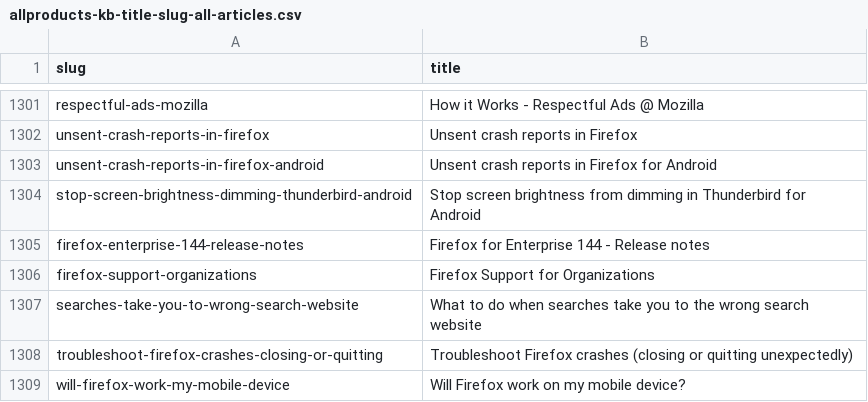
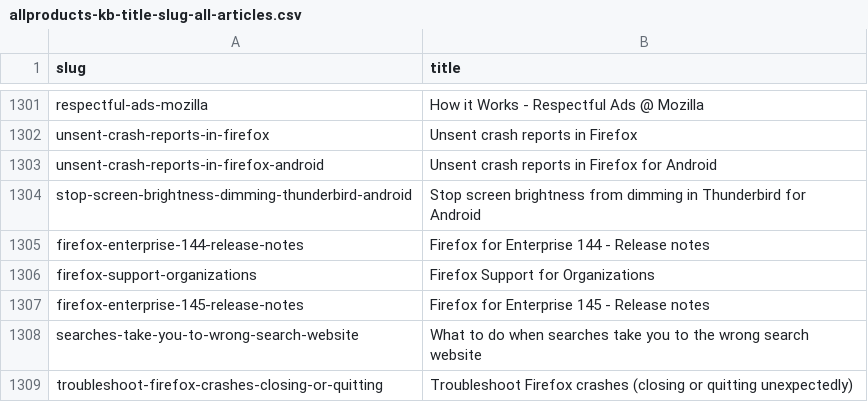
Before and after one commit to thunderbird/github-action-thunderbird-kb, a CSV file: allproducts-kb-title-slug-all-articles.csv, drawn as a sheet; only a part is shown, gaps mark what is left out; the shorter side is filled out with more unchanged rows; the diff names each change by its address in the sheet, - before the commit and + after, or states it on an @@ line.

```diff
--- a/allproducts-kb-title-slug-all-articles.csv
+++ b/allproducts-kb-title-slug-all-articles.csv
+row 1307: firefox-enterprise-145-release-notes | Firefox for Enterprise 145 - Release notes
```
Also changed, not shown: 1 other file.
